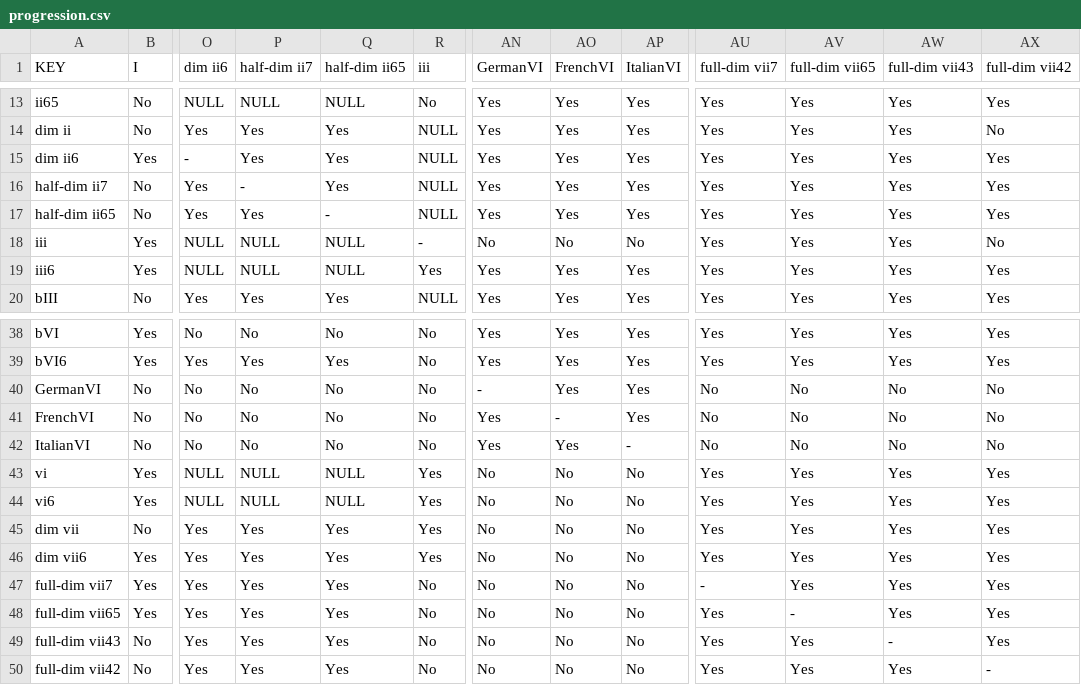
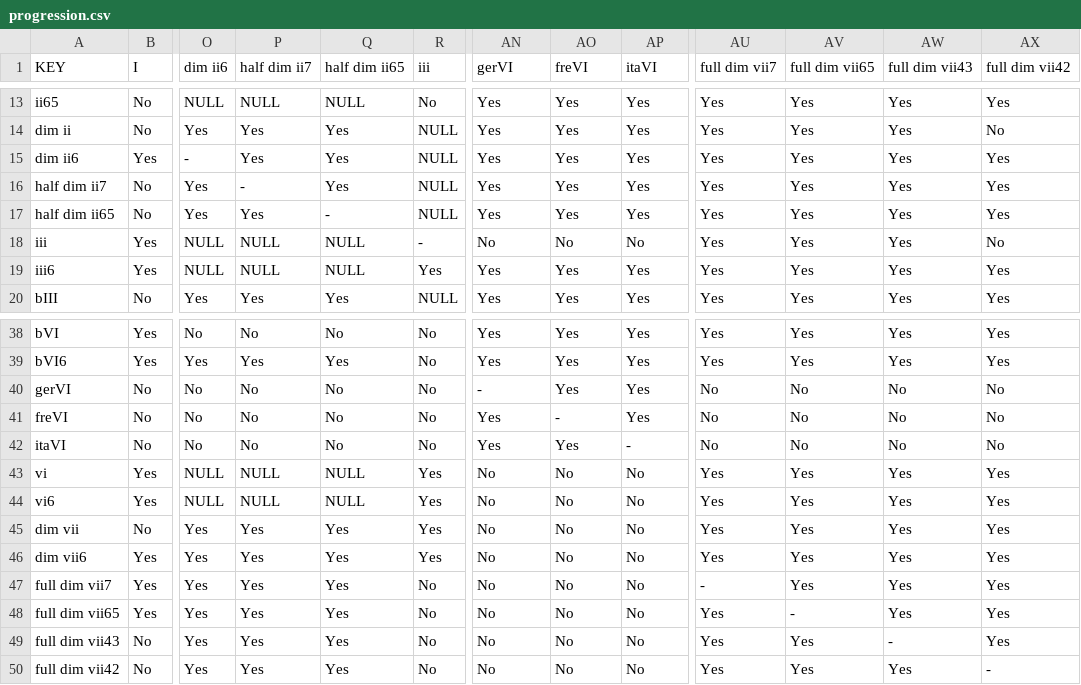
Before and after one commit to edmundyipll/ChordRecognizerProject, a CSV file: progression.csv, drawn as a sheet; only a part is shown, gaps mark what is left out; the diff names each change by its address in the sheet, - before the commit and + after, or states it on an @@ line.

```diff
--- a/progression.csv
+++ b/progression.csv
-P1: half-dim ii7
+P1: half dim ii7
-Q1: half-dim ii65
+Q1: half dim ii65
-AN1: GermanVI
+AN1: gerVI
-AO1: FrenchVI
+AO1: freVI
-AP1: ItalianVI
+AP1: itaVI
-AU1: full-dim vii7
+AU1: full dim vii7
-AV1: full-dim vii65
+AV1: full dim vii65
-AW1: full-dim vii43
+AW1: full dim vii43
-AX1: full-dim vii42
+AX1: full dim vii42
-A16 (KEY): half-dim ii7
+A16 (KEY): half dim ii7
-A17 (KEY): half-dim ii65
+A17 (KEY): half dim ii65
-A40 (KEY): GermanVI
+A40 (KEY): gerVI
-A41 (KEY): FrenchVI
+A41 (KEY): freVI
-A42 (KEY): ItalianVI
+A42 (KEY): itaVI
-A47 (KEY): full-dim vii7
+A47 (KEY): full dim vii7
-A48 (KEY): full-dim vii65
+A48 (KEY): full dim vii65
-A49 (KEY): full-dim vii43
+A49 (KEY): full dim vii43
-A50 (KEY): full-dim vii42
+A50 (KEY): full dim vii42
```
Also changed, not shown: 4 other files.
